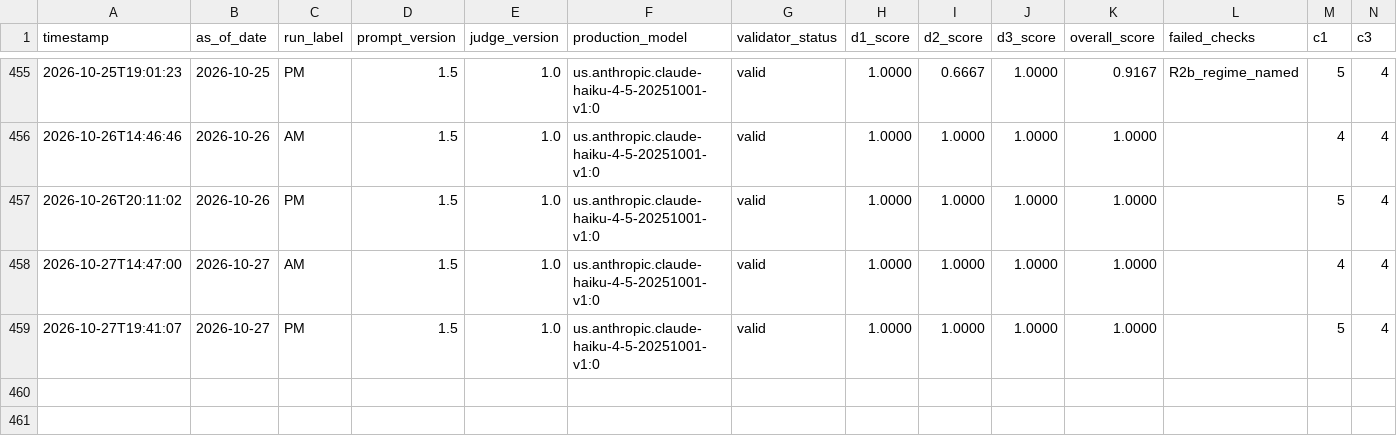
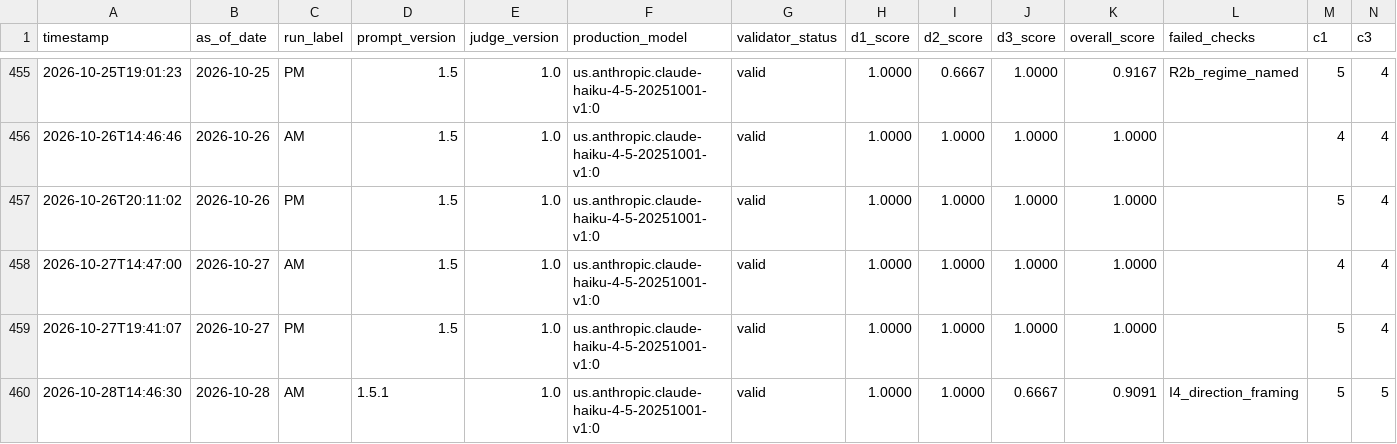
Before and after one commit to Arash-yazdani/claude-econ-dashboard, a CSV file: logs/daily_eval.csv, drawn as a sheet; only a part is shown, gaps mark what is left out; rows hold the shown columns only; the diff names each change by its address in the sheet, - before the commit and + after, or states it on an @@ line.

```diff
--- a/logs/daily_eval.csv
+++ b/logs/daily_eval.csv
+row 460: 2026-10-28T14:46:30 | 2026-10-28 | AM | 1.5.1 | 1.0 | us.anthropic.claude-haiku-4-5-20251001-v1:0 | valid | 1.0000 | 1.0000 | 0.6667 | 0.9091 | I4_direction_framing | 5 | 5
```
Also changed, not shown: 5 other files.
